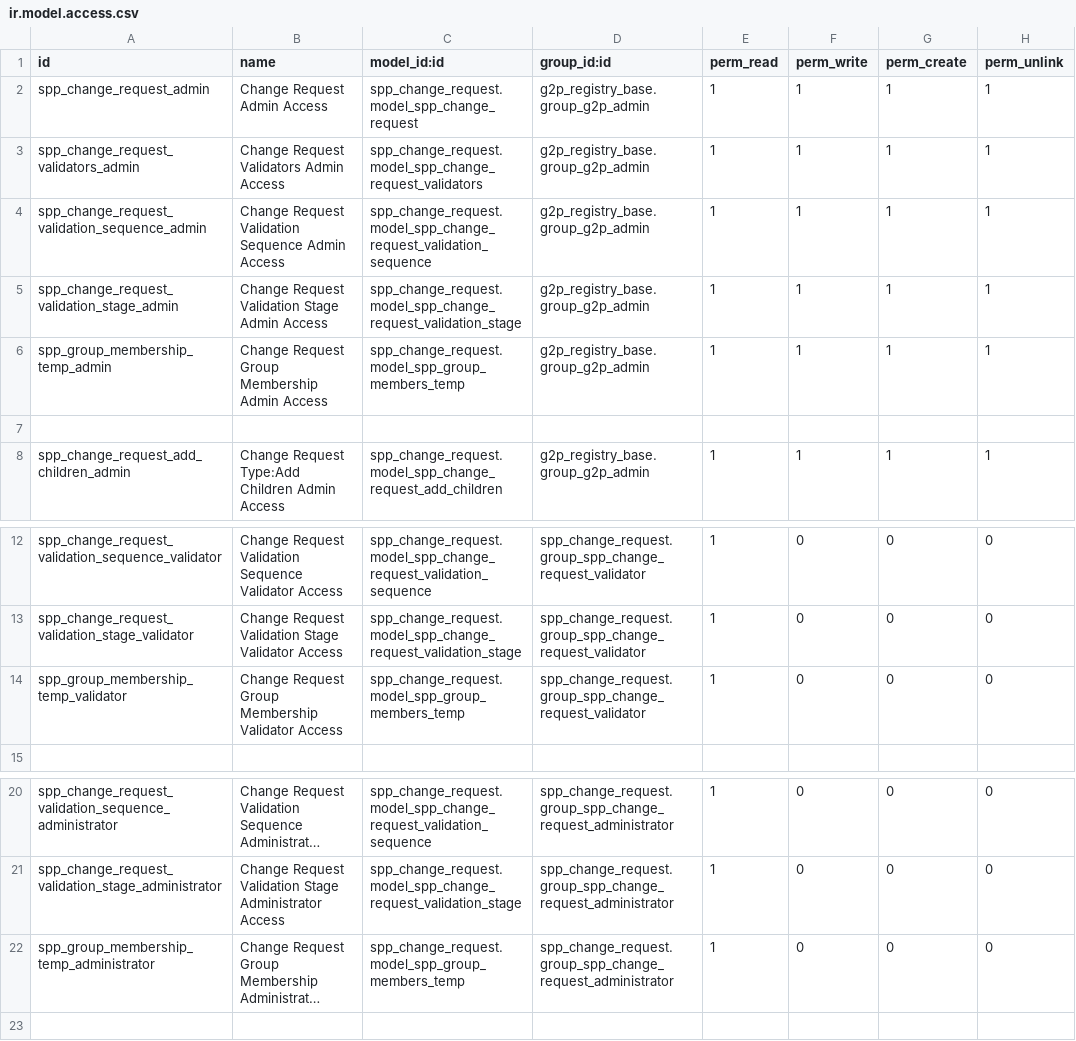
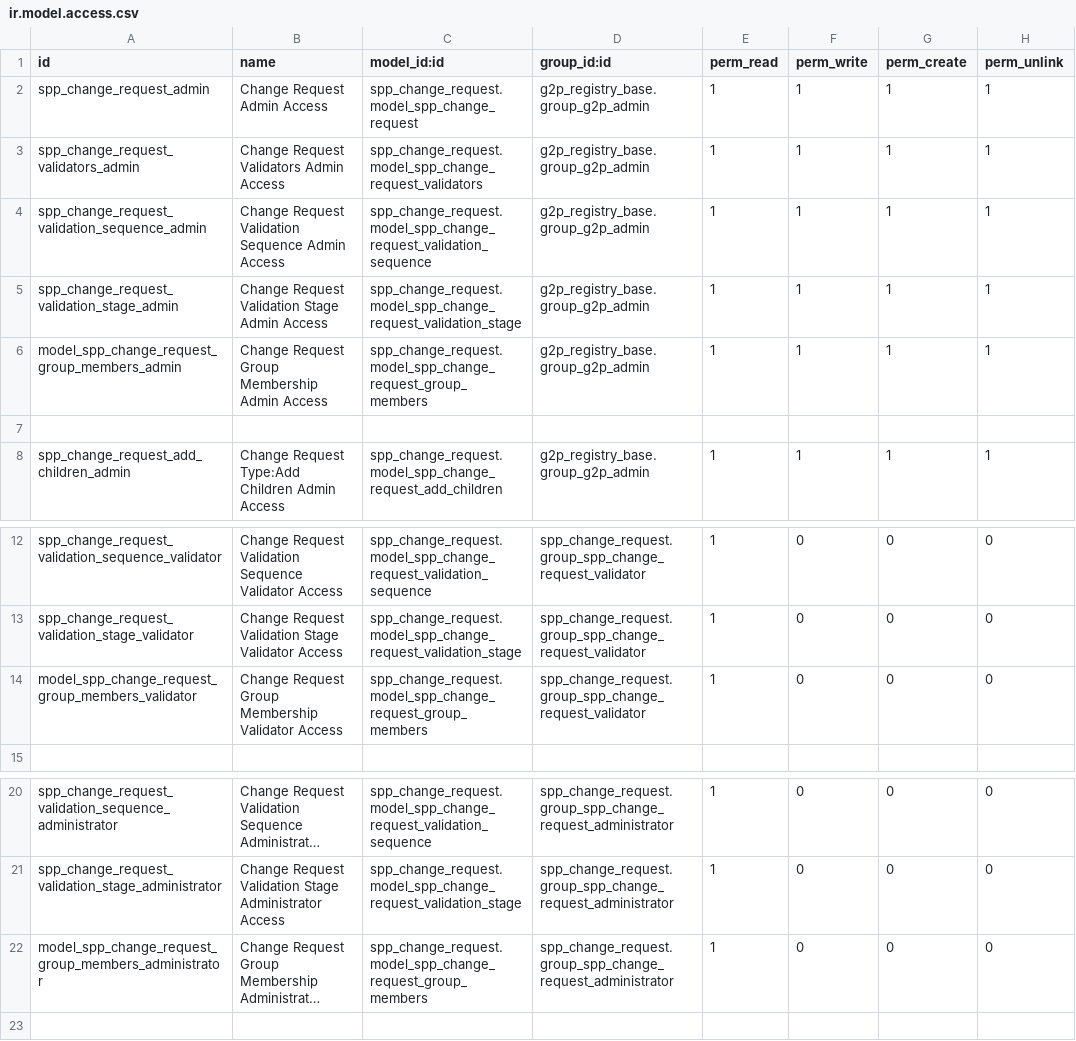
Before and after one commit to OpenSPP/openspp-modules, a CSV file: spp_change_request/security/ir.model.access.csv, drawn as a sheet; only a part is shown, gaps mark what is left out; long unchanged cells end in …; the diff names each change by its address in the sheet, - before the commit and + after, or states it on an @@ line.

Commit message:
Added move/transfer member change request type

```diff
--- a/spp_change_request/security/ir.model.access.csv
+++ b/spp_change_request/security/ir.model.access.csv
-A6 (id): spp_group_membership_temp_admin
+A6 (id): model_spp_change_request_group_members_admin
-C6 (model_id:id): spp_change_request.model_spp_group_members_temp
+C6 (model_id:id): spp_change_request.model_spp_change_request_group_members
-A14 (id): spp_group_membership_temp_validator
+A14 (id): model_spp_change_request_group_members_validator
-C14 (model_id:id): spp_change_request.model_spp_group_members_temp
+C14 (model_id:id): spp_change_request.model_spp_change_request_group_members
-A22 (id): spp_group_membership_temp_administrator
+A22 (id): model_spp_change_request_group_members_administrator
-C22 (model_id:id): spp_change_request.model_spp_group_members_temp
+C22 (model_id:id): spp_change_request.model_spp_change_request_group_members
```
Also changed, not shown: 16 other files.
